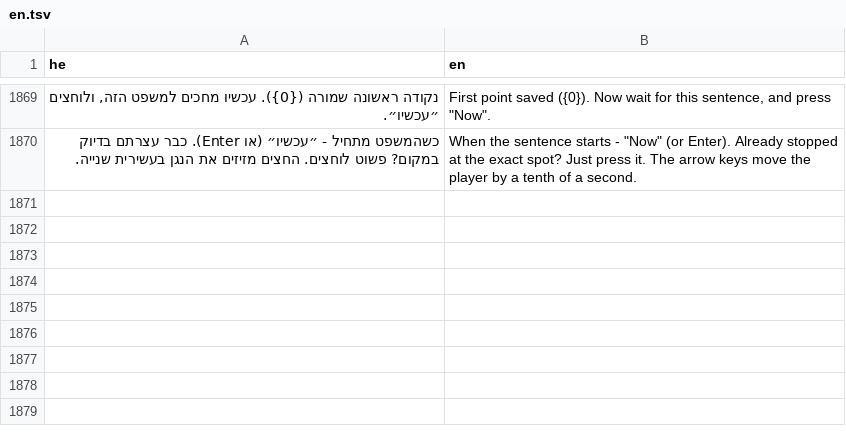
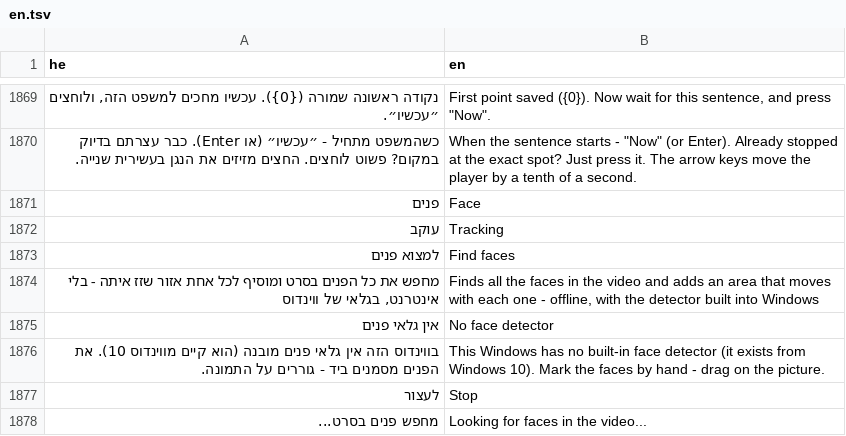
Before and after one commit to BeniaBot/subtitle-studio, a TSV file: build/lang/en.tsv, drawn as a sheet; only a part is shown, gaps mark what is left out; the diff covers the shown part only; the diff names each change by its address in the sheet, - before the commit and + after, or states it on an @@ line.

```diff
--- a/build/lang/en.tsv
+++ b/build/lang/en.tsv
+row 1871: פנים | Face
+row 1872: עוקב | Tracking
+row 1873: למצוא פנים | Find faces
+row 1874: מחפש את כל הפנים בסרט ומוסיף לכל אחת אזור שזז איתה - בלי אינטרנט, בגלאי של ווינדוס | Finds all the faces in the video and adds an area that moves with each one - offline, with the detector built into Windows
+row 1875: אין גלאי פנים | No face detector
+row 1876: בווינדוס הזה אין גלאי פנים מובנה (הוא קיים מווינדוס 10). את הפנים מסמנים ביד - גוררים על התמונה. | This Windows has no built-in face detector (it exists from Windows 10). Mark the faces by hand - drag on the picture.
+row 1877: לעצור | Stop
+row 1878: מחפש פנים בסרט... | Looking for faces in the video...
```
Also changed, not shown: 7 added rows elsewhere in this file, 13 other files.
